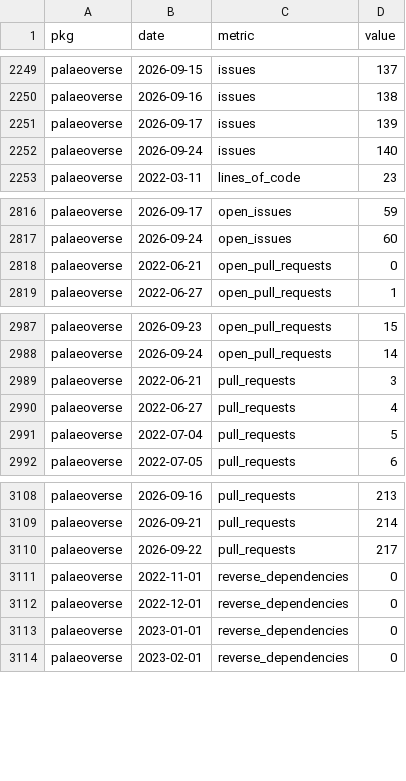
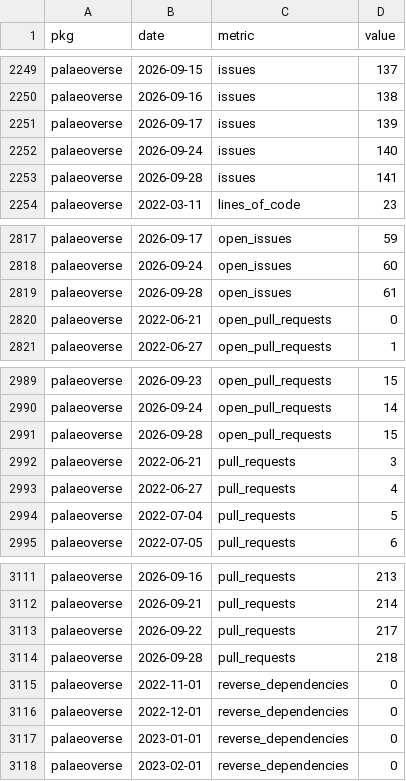
Before and after one commit to palaeoverse/palaeoverse.dashboard, a CSV file: data/metrics.csv, drawn as a sheet; only a part is shown, gaps mark what is left out.

```diff
--- a/data/metrics.csv
+++ b/data/metrics.csv
@@ -2252,2 +2252,3 @@
 "palaeoverse",2026-09-24,"issues",140
+"palaeoverse",2026-09-28,"issues",141
 "palaeoverse",2022-03-11,"lines_of_code",23
@@ -2817,2 +2818,3 @@
 "palaeoverse",2026-09-24,"open_issues",60
+"palaeoverse",2026-09-28,"open_issues",61
 "palaeoverse",2022-06-21,"open_pull_requests",0
@@ -2988,2 +2990,3 @@
 "palaeoverse",2026-09-24,"open_pull_requests",14
+"palaeoverse",2026-09-28,"open_pull_requests",15
 "palaeoverse",2022-06-21,"pull_requests",3
@@ -3110,2 +3113,3 @@
 "palaeoverse",2026-09-22,"pull_requests",217
+"palaeoverse",2026-09-28,"pull_requests",218
 "palaeoverse",2022-11-01,"reverse_dependencies",0
```
Also changed, not shown: 3 other files.
